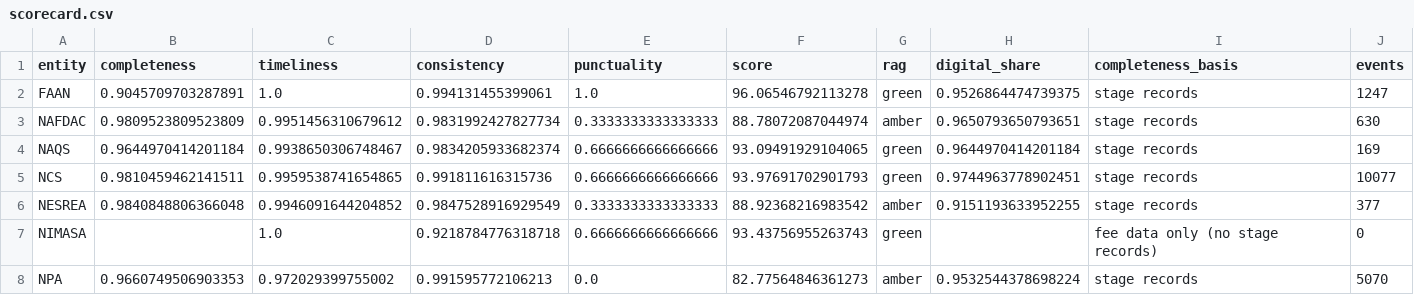
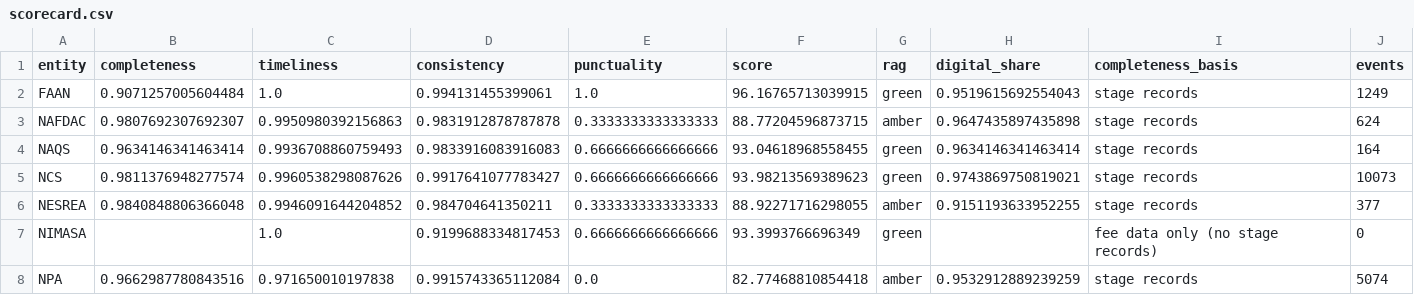
Before and after one commit to ganiyuolalekan/analytic_poc, a CSV file: reports/share/tables/scorecard.csv, drawn as a sheet; only a part is shown; the diff covers the shown part only; the diff names each change by its address in the sheet, - before the commit and + after, or states it on an @@ line.

```diff
--- a/reports/share/tables/scorecard.csv
+++ b/reports/share/tables/scorecard.csv
-B2 (completeness): 0.9045709703287891
+B2 (completeness): 0.9071257005604484
-F2 (score): 96.06546792113278
+F2 (score): 96.16765713039915
-H2 (digital_share): 0.9526864474739375
+H2 (digital_share): 0.9519615692554043
-J2 (events): 1247
+J2 (events): 1249
-B3 (completeness): 0.9809523809523809
+B3 (completeness): 0.9807692307692307
-C3 (timeliness): 0.9951456310679612
+C3 (timeliness): 0.9950980392156863
-D3 (consistency): 0.9831992427827734
+D3 (consistency): 0.9831912878787878
-F3 (score): 88.78072087044974
+F3 (score): 88.77204596873715
-H3 (digital_share): 0.9650793650793651
+H3 (digital_share): 0.9647435897435898
-J3 (events): 630
+J3 (events): 624
-B4 (completeness): 0.9644970414201184
+B4 (completeness): 0.9634146341463414
-C4 (timeliness): 0.9938650306748467
+C4 (timeliness): 0.9936708860759493
-D4 (consistency): 0.9834205933682374
+D4 (consistency): 0.9833916083916083
-F4 (score): 93.09491929104065
+F4 (score): 93.04618968558455
-H4 (digital_share): 0.9644970414201184
+H4 (digital_share): 0.9634146341463414
-J4 (events): 169
+J4 (events): 164
-B5 (completeness): 0.9810459462141511
+B5 (completeness): 0.9811376948277574
-C5 (timeliness): 0.9959538741654865
+C5 (timeliness): 0.9960538298087626
-D5 (consistency): 0.991811616315736
+D5 (consistency): 0.9917641077783427
-F5 (score): 93.97691702901793
+F5 (score): 93.98213569389623
-H5 (digital_share): 0.9744963778902451
+H5 (digital_share): 0.9743869750819021
-J5 (events): 10077
+J5 (events): 10073
-D6 (consistency): 0.9847528916929549
+D6 (consistency): 0.984704641350211
-F6 (score): 88.92368216983542
+F6 (score): 88.92271716298055
-D7 (consistency): 0.9218784776318718
+D7 (consistency): 0.9199688334817453
-F7 (score): 93.43756955263743
+F7 (score): 93.3993766696349
-B8 (completeness): 0.9660749506903353
+B8 (completeness): 0.9662987780843516
-C8 (timeliness): 0.972029399755002
+C8 (timeliness): 0.971650010197838
-D8 (consistency): 0.991595772106213
+D8 (consistency): 0.9915743365112084
-F8 (score): 82.77564846361273
+F8 (score): 82.77468810854418
-H8 (digital_share): 0.9532544378698224
+H8 (digital_share): 0.9532912889239259
-J8 (events): 5070
+J8 (events): 5074
```
Also changed, not shown: 13 edited cells elsewhere in this file, reports/share/tables/alerts.csv, reports/share/tables/digital_physical.csv, 24 other files.
